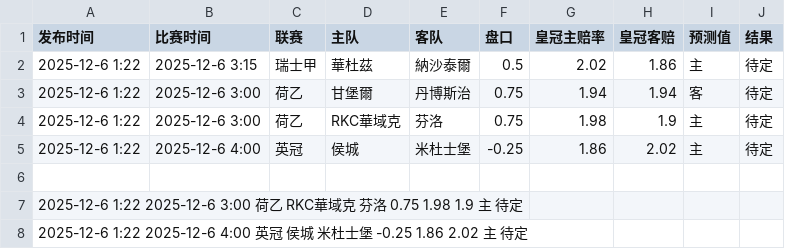
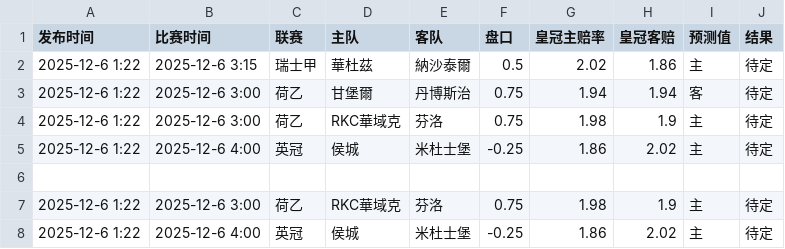
Before and after one commit to NegentropyLab/test1, a CSV file: 20251129.csv, drawn as a sheet; removed rows and columns are numbered as before the commit, all else as after; the diff names each change by its address in the sheet, - before the commit and + after, or states it on an @@ line.

Commit message:
修改2场记录

```diff
--- a/20251129.csv
+++ b/20251129.csv
-row 7: 2025-12-6 1:22 2025-12-6 3:00 荷乙 RKC華域克 芬洛 0.75 1.98 1.9 主 待定
-row 8: 2025-12-6 1:22 2025-12-6 4:00 英冠 侯城 米杜士堡 -0.25 1.86 2.02 主 待定
+row 7: 2025-12-6 1:22 | 2025-12-6 3:00 | 荷乙 | RKC華域克 | 芬洛 | 0.75 | 1.98 | 1.9 | 主 | 待定
+row 8: 2025-12-6 1:22 | 2025-12-6 4:00 | 英冠 | 侯城 | 米杜士堡 | -0.25 | 1.86 | 2.02 | 主 | 待定
```
